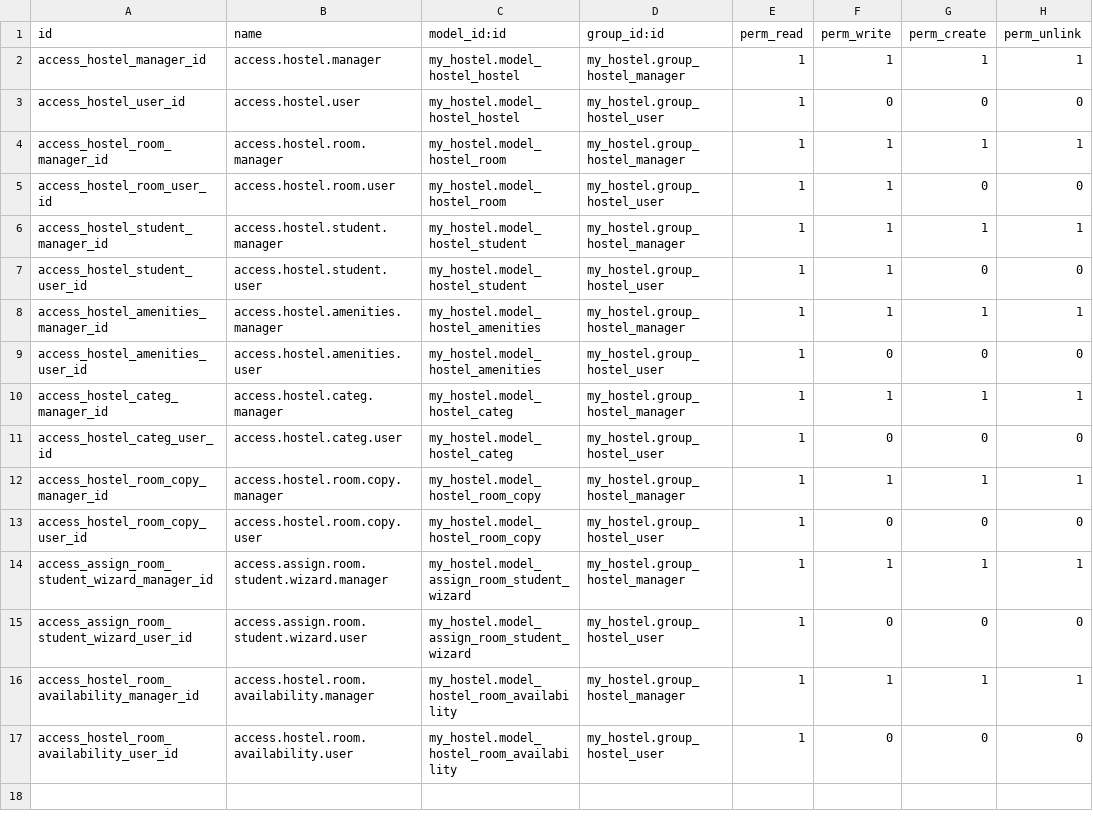
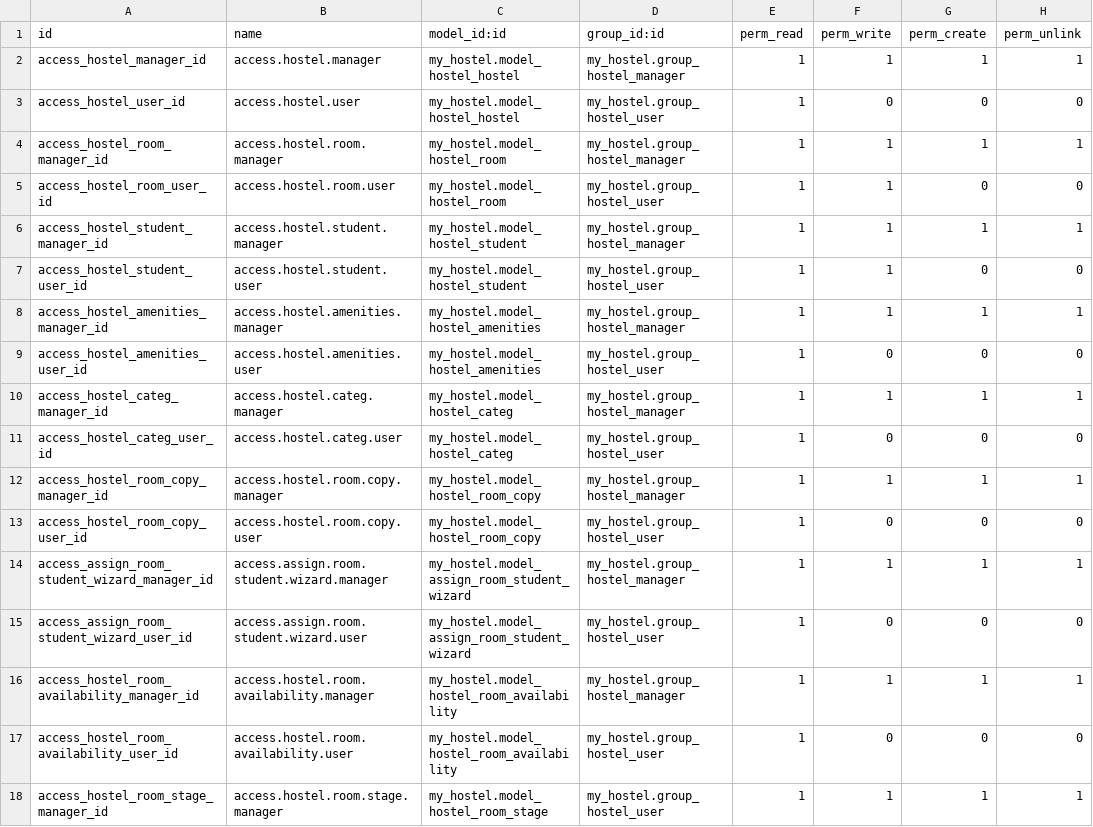
Before and after one commit to JulienBaumgartner/cookbookodoo, a CSV file: security/ir.model.access.csv, drawn as a sheet.

```diff
--- a/security/ir.model.access.csv
+++ b/security/ir.model.access.csv
@@ -17 +17,2 @@ access_hostel_room_availability_manager_id,access.hostel.room.availability.manag
 access_hostel_room_availability_user_id,access.hostel.room.availability.user,my_hostel.model_hostel_room_availability,my_hostel.group_hostel_user,1,0,0,0
+access_hostel_room_stage_manager_id,access.hostel.room.stage.manager,my_hostel.model_hostel_room_stage,my_hostel.group_hostel_user,1,1,1,1
```
Also changed, not shown: 10 other files.
